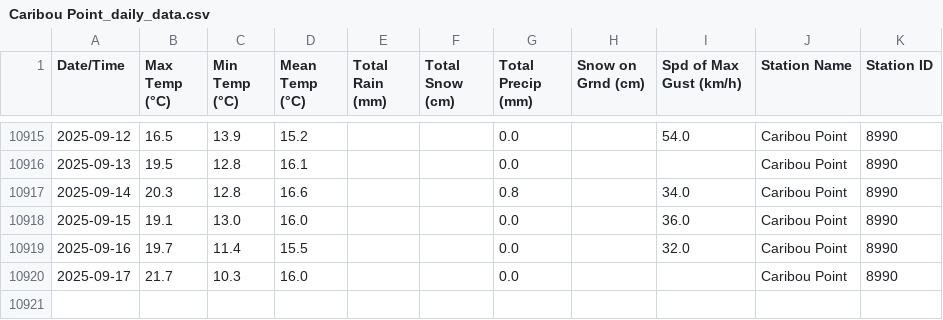
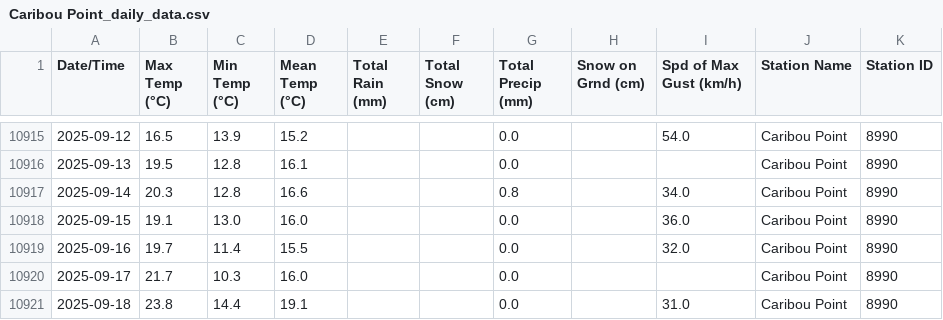
Before and after one commit to robertgwx/atl-climate-viewer, a CSV file: climate_data/NS/Caribou Point_daily_data.csv, drawn as a sheet; only a part is shown, gaps mark what is left out.

```diff
--- a/climate_data/NS/Caribou Point_daily_data.csv
+++ b/climate_data/NS/Caribou Point_daily_data.csv
@@ -10920 +10920,2 @@ Date/Time,Max Temp (°C),Min Temp (°C),Mean Temp (°C),Total Rain (mm),Total Sn
 2025-09-17,21.7,10.3,16.0,,,0.0,,,Caribou Point,8990
+2025-09-18,23.8,14.4,19.1,,,0.0,,31.0,Caribou Point,8990
```
Also changed, not shown: climate_data/NL/Mary's Harbour_daily_data.csv, climate_data/NL/Twillingate_daily_data.csv, 48 other files.
